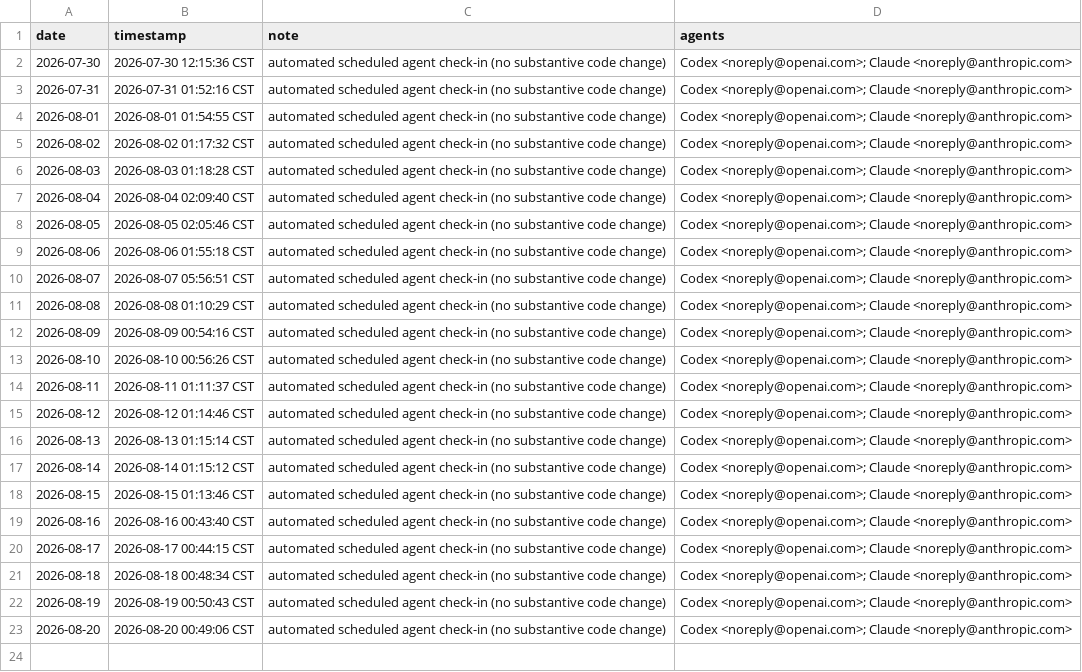
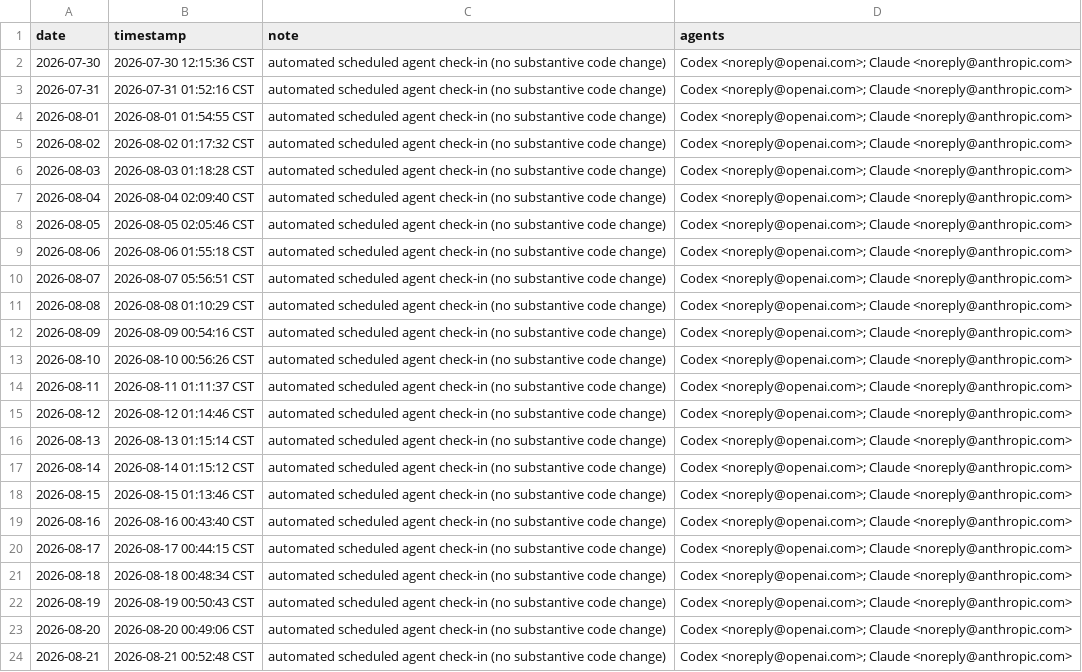
Before and after one commit to SIMON-WORLD/nber-working-papers-cn, a CSV file: activity/agent-checkins.csv, drawn as a sheet.

```diff
--- a/activity/agent-checkins.csv
+++ b/activity/agent-checkins.csv
@@ -23 +23,2 @@ date,timestamp,note,agents
 2026-08-20,2026-08-20 00:49:06 CST,automated scheduled agent check-in (no substantive code change),"Codex <noreply@openai.com>; Claude <noreply@anthropic.com>"
+2026-08-21,2026-08-21 00:52:48 CST,automated scheduled agent check-in (no substantive code change),"Codex <noreply@openai.com>; Claude <noreply@anthropic.com>"
```
